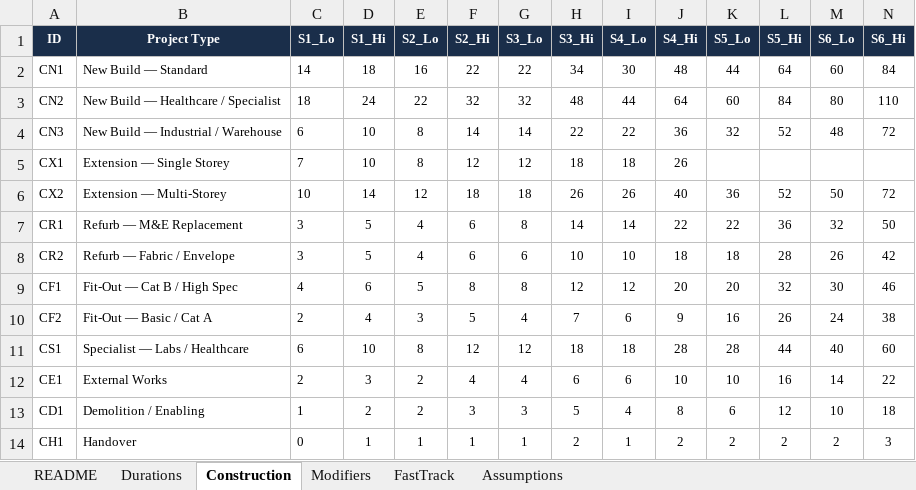
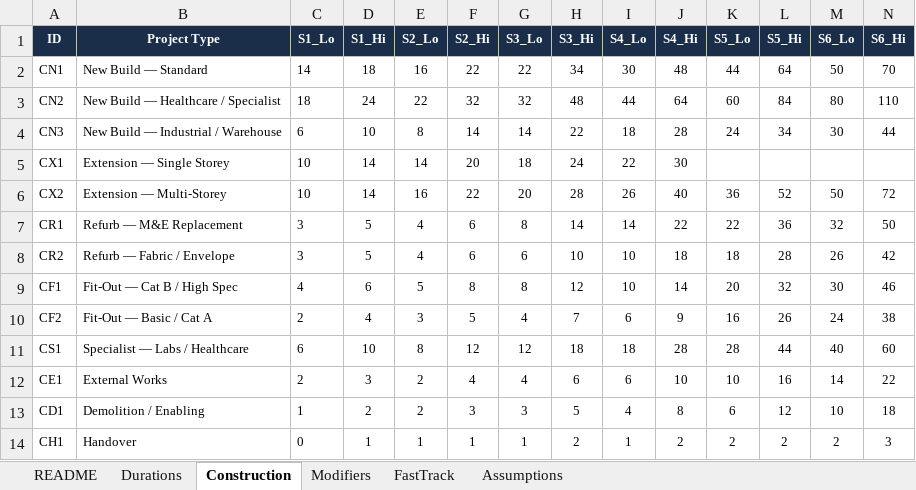
Before and after one commit to MNKayali/estates-ai-tool, an Excel workbook: Estates_AI_Programme_v4_3.xlsx, sheet Construction, drawn as a sheet; only a part is shown; values as stored, in another font and other column widths than the file's, no borders; the diff names each change by its address in the sheet, - before the commit and + after, or states it on an @@ line.

```diff
--- a/Estates_AI_Programme_v4_3.xlsx (sheet Construction)
+++ b/Estates_AI_Programme_v4_3.xlsx (sheet Construction)
-M2 (S6_Lo): 60
+M2 (S6_Lo): 50
-N2 (S6_Hi): 84
+N2 (S6_Hi): 70
-I4 (S4_Lo): 22
+I4 (S4_Lo): 18
-J4 (S4_Hi): 36
+J4 (S4_Hi): 28
-K4 (S5_Lo): 32
+K4 (S5_Lo): 24
-L4 (S5_Hi): 52
+L4 (S5_Hi): 34
-M4 (S6_Lo): 48
+M4 (S6_Lo): 30
-N4 (S6_Hi): 72
+N4 (S6_Hi): 44
-C5 (S1_Lo): 7
+C5 (S1_Lo): 10
-D5 (S1_Hi): 10
+D5 (S1_Hi): 14
-E5 (S2_Lo): 8
+E5 (S2_Lo): 14
-F5 (S2_Hi): 12
+F5 (S2_Hi): 20
-G5 (S3_Lo): 12
+G5 (S3_Lo): 18
-H5 (S3_Hi): 18
+H5 (S3_Hi): 24
-I5 (S4_Lo): 18
+I5 (S4_Lo): 22
-J5 (S4_Hi): 26
+J5 (S4_Hi): 30
-E6 (S2_Lo): 12
+E6 (S2_Lo): 16
-F6 (S2_Hi): 18
+F6 (S2_Hi): 22
-G6 (S3_Lo): 18
+G6 (S3_Lo): 20
-H6 (S3_Hi): 26
+H6 (S3_Hi): 28
-I9 (S4_Lo): 12
+I9 (S4_Lo): 10
-J9 (S4_Hi): 20
+J9 (S4_Hi): 14
```
Also changed, not shown: sheet Durations, sheet README, sheet Modifiers, test-reports/batch4/batch4-input-vs-output.xlsx, 3 other files.
